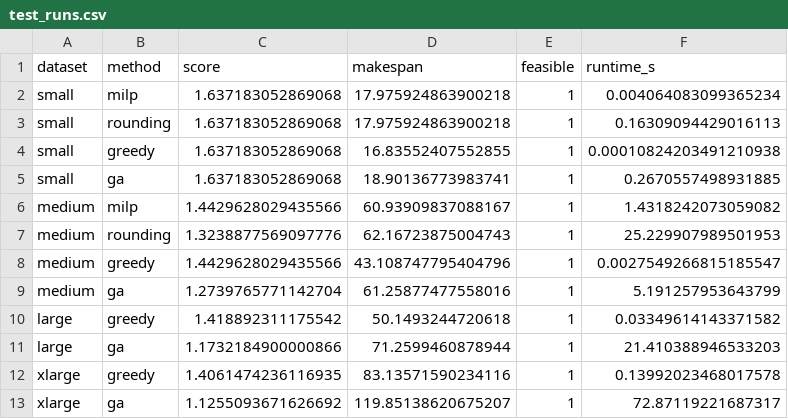
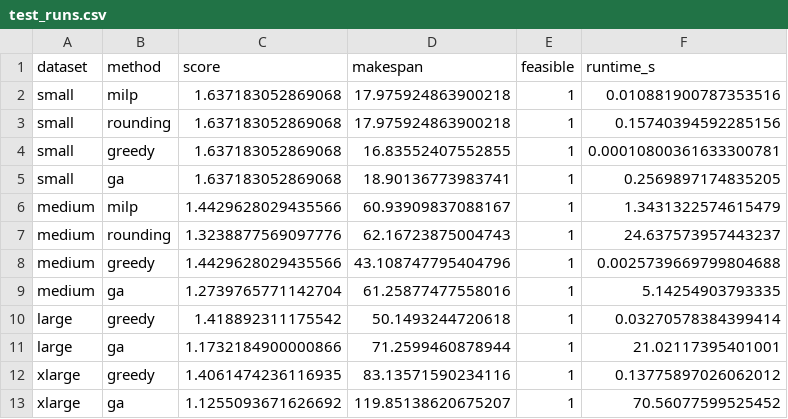
Before and after one commit to gayanigupta/data-aware-scheduling, a CSV file: data/results/test_runs.csv, drawn as a sheet.

Commit message:
Add bandwidth-degradation sweep with blind baseline; scale graphs to 10^6
- New 'bandwidth' sweep scales all link bandwidths down to 5% and adds a
  bandwidth-blind greedy baseline; feasibility panel shows blind schedules
  miss the deadline below half link capacity while data-aware methods
  degrade gracefully.
- Resource graphs now use a realistic k-nearest-neighbor topology and
  cover 10 to 10^6 fog nodes; workflow DAG edge lists cover 10^2..10^6.
- Paper: corrected size/failure results text, added bandwidth subsection,
  bottlenecks/shortcomings paragraph, expanded experimental setup and
  reproducibility paragraph with notebook link; abstracts updated.
- Notebook: plain-worded scaling-limits section, dataset realism notes,
  matching five-panel charts plus bandwidth feasibility panel.

```diff
--- a/data/results/test_runs.csv
+++ b/data/results/test_runs.csv
@@ -1,13 +1,13 @@
 dataset,method,score,makespan,feasible,runtime_s
-small,milp,1.637183052869068,17.975924863900218,1,0.004064083099365234
-small,rounding,1.637183052869068,17.975924863900218,1,0.16309094429016113
-small,greedy,1.637183052869068,16.83552407552855,1,0.00010824203491210938
-small,ga,1.637183052869068,18.90136773983741,1,0.2670557498931885
-medium,milp,1.4429628029435566,60.93909837088167,1,1.4318242073059082
-medium,rounding,1.3238877569097776,62.16723875004743,1,25.229907989501953
-medium,greedy,1.4429628029435566,43.108747795404796,1,0.0027549266815185547
-medium,ga,1.2739765771142704,61.25877477558016,1,5.191257953643799
-large,greedy,1.418892311175542,50.1493244720618,1,0.03349614143371582
-large,ga,1.1732184900000866,71.2599460878944,1,21.410388946533203
-xlarge,greedy,1.4061474236116935,83.13571590234116,1,0.13992023468017578
-xlarge,ga,1.1255093671626692,119.85138620675207,1,72.87119221687317
+small,milp,1.637183052869068,17.975924863900218,1,0.010881900787353516
+small,rounding,1.637183052869068,17.975924863900218,1,0.15740394592285156
+small,greedy,1.637183052869068,16.83552407552855,1,0.00010800361633300781
+small,ga,1.637183052869068,18.90136773983741,1,0.2569897174835205
+medium,milp,1.4429628029435566,60.93909837088167,1,1.3431322574615479
+medium,rounding,1.3238877569097776,62.16723875004743,1,24.637573957443237
+medium,greedy,1.4429628029435566,43.108747795404796,1,0.0025739669799804688
+medium,ga,1.2739765771142704,61.25877477558016,1,5.14254903793335
+large,greedy,1.418892311175542,50.1493244720618,1,0.03270578384399414
+large,ga,1.1732184900000866,71.2599460878944,1,21.02117395401001
+xlarge,greedy,1.4061474236116935,83.13571590234116,1,0.13775897026062012
+xlarge,ga,1.1255093671626692,119.85138620675207,1,70.56077599525452
```
Also changed, not shown: 26 other files.
